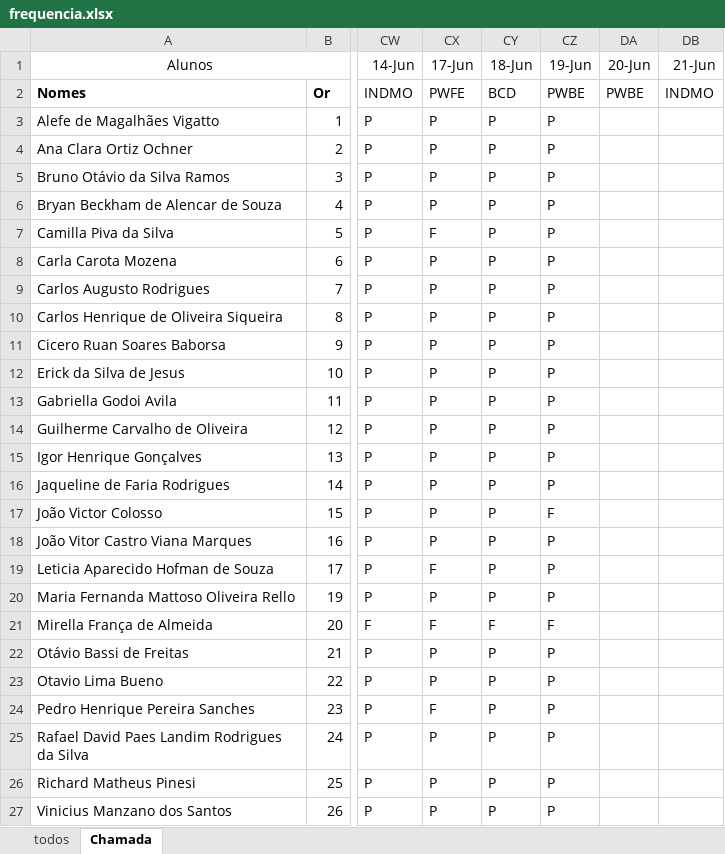
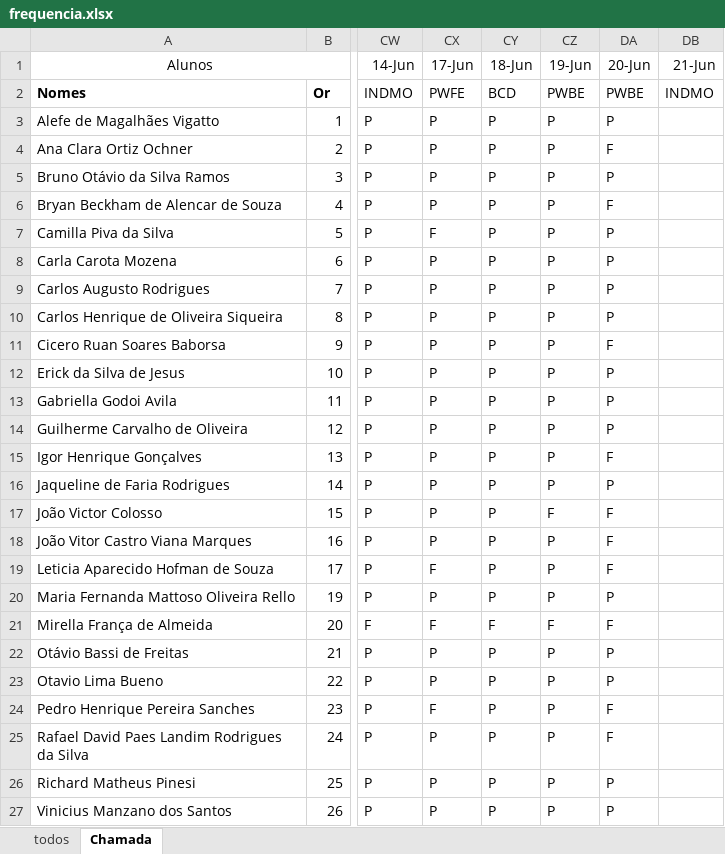
Before and after one commit to wellifabio/senai2024, an Excel workbook: ds/2des/frequencia.xlsx, sheet Chamada, drawn as a sheet; only a part is shown, gaps mark what is left out; values as stored, in another font and other column widths than the file's, no borders; conditional formats not drawn; the diff names each change by its address in the sheet, - before the commit and + after, or states it on an @@ line.

Commit message:
chamada

```diff
--- a/ds/2des/frequencia.xlsx (sheet Chamada)
+++ b/ds/2des/frequencia.xlsx (sheet Chamada)
-DA3 (20-Jun): (empty)
+DA3 (20-Jun): P
-DA4 (20-Jun): (empty)
+DA4 (20-Jun): F
-DA5 (20-Jun): (empty)
+DA5 (20-Jun): P
-DA6 (20-Jun): (empty)
+DA6 (20-Jun): F
-DA7:DA10 (20-Jun): (empty)
+DA7:DA10 (20-Jun): P
-DA11 (20-Jun): (empty)
+DA11 (20-Jun): F
-DA12:DA14 (20-Jun): (empty)
+DA12:DA14 (20-Jun): P
-DA15 (20-Jun): (empty)
+DA15 (20-Jun): F
-DA16 (20-Jun): (empty)
+DA16 (20-Jun): P
-DA17:DA19 (20-Jun): (empty)
+DA17:DA19 (20-Jun): F
-DA20 (20-Jun): (empty)
+DA20 (20-Jun): P
-DA21 (20-Jun): (empty)
+DA21 (20-Jun): F
-DA22:DA23 (20-Jun): (empty)
+DA22:DA23 (20-Jun): P
-DA24:DA25 (20-Jun): (empty)
+DA24:DA25 (20-Jun): F
-DA26:DA27 (20-Jun): (empty)
+DA26:DA27 (20-Jun): P
```
Also changed, not shown: 1 other file.
